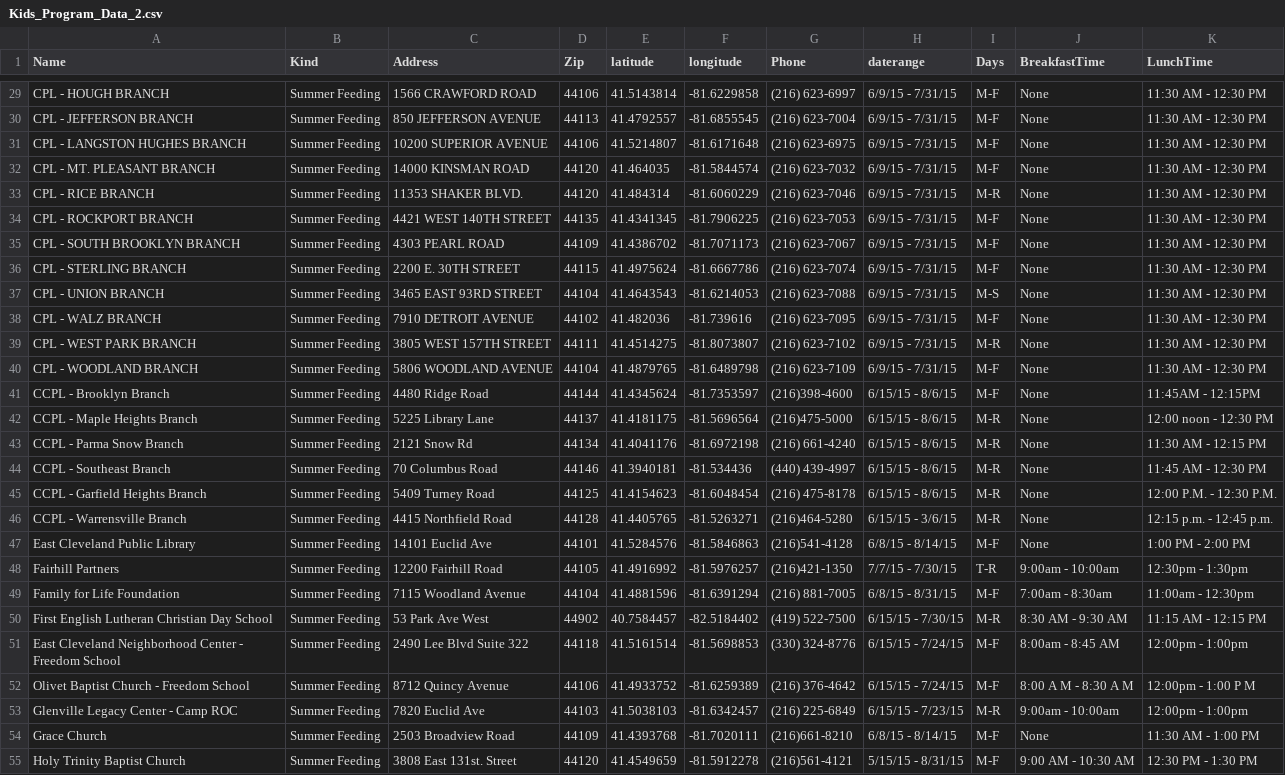
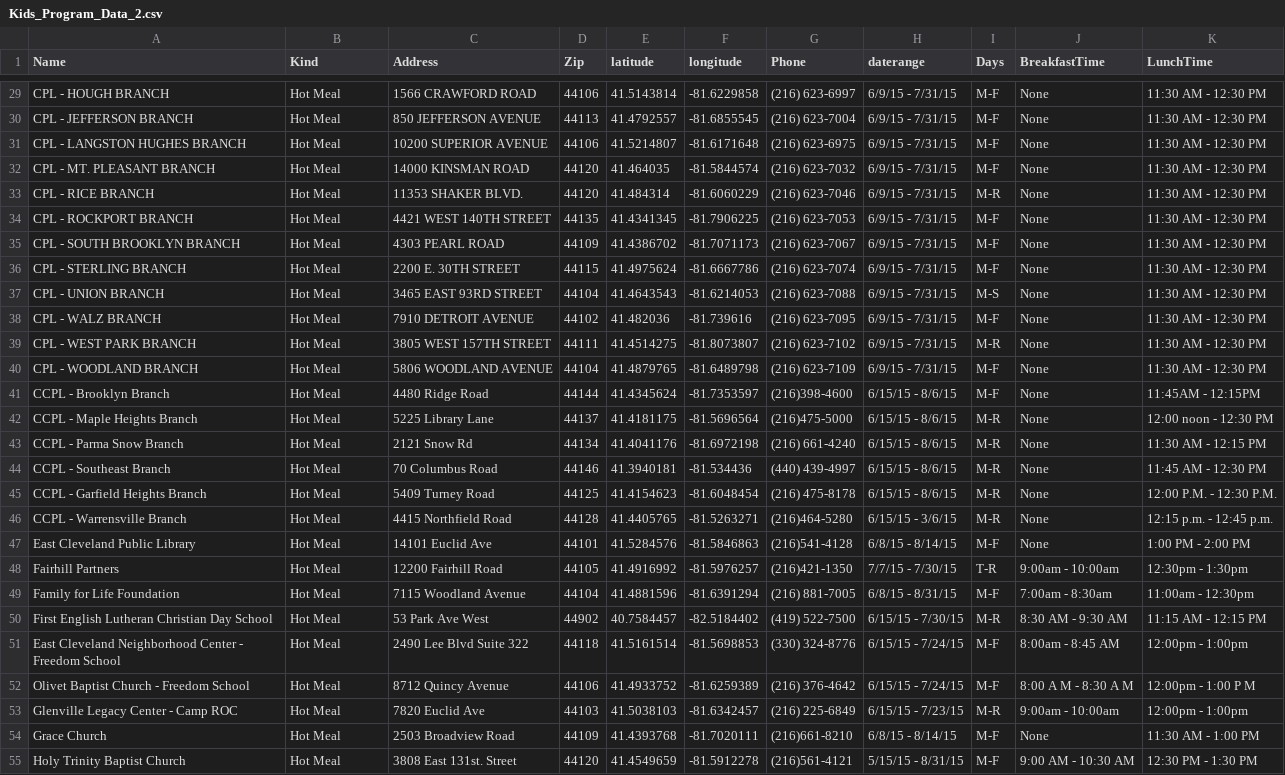
Before and after one commit to philtrimble/marillac, a CSV file: data/scratch/Kids_Program_Data_2.csv, drawn as a sheet; only a part is shown, gaps mark what is left out; the diff covers the shown part only; the diff names each change by its address in the sheet, - before the commit and + after, or states it on an @@ line.

Commit message:
Changed Kind to Hot Meal for quick fix/implementation

```diff
--- a/data/scratch/Kids_Program_Data_2.csv
+++ b/data/scratch/Kids_Program_Data_2.csv
-B29:B55 (Kind): Summer Feeding
+B29:B55 (Kind): Hot Meal
```
Also changed, not shown: 62 edited cells elsewhere in this file.
